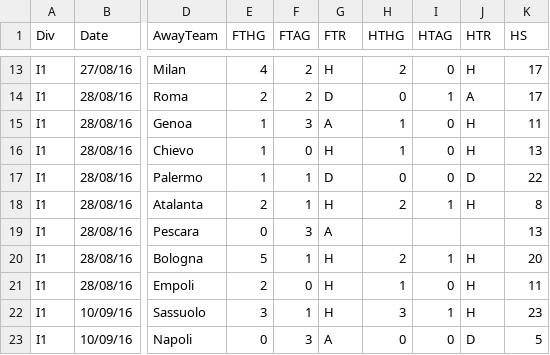
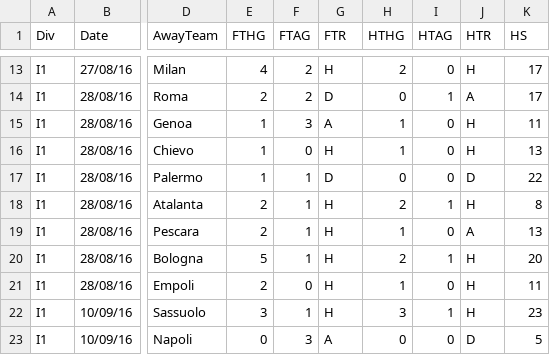
Before and after one commit to guileme0214/matches, a CSV file: I1 (2).csv, drawn as a sheet; only a part is shown, gaps mark what is left out; the diff names each change by its address in the sheet, - before the commit and + after, or states it on an @@ line.

Commit message:
Update I1 (2).csv

```diff
--- a/I1 (2).csv
+++ b/I1 (2).csv
-E19 (FTHG): 0
+E19 (FTHG): 2
-F19 (FTAG): 3
+F19 (FTAG): 1
-G19 (FTR): A
+G19 (FTR): H
-H19 (HTHG): (empty)
+H19 (HTHG): 1
-I19 (HTAG): (empty)
+I19 (HTAG): 0
-J19 (HTR): (empty)
+J19 (HTR): A
```
